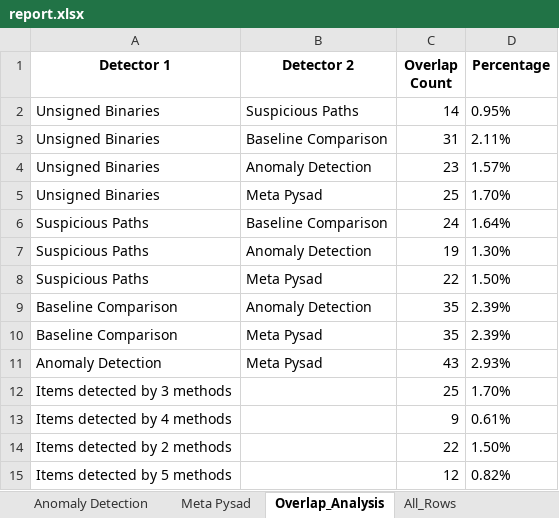
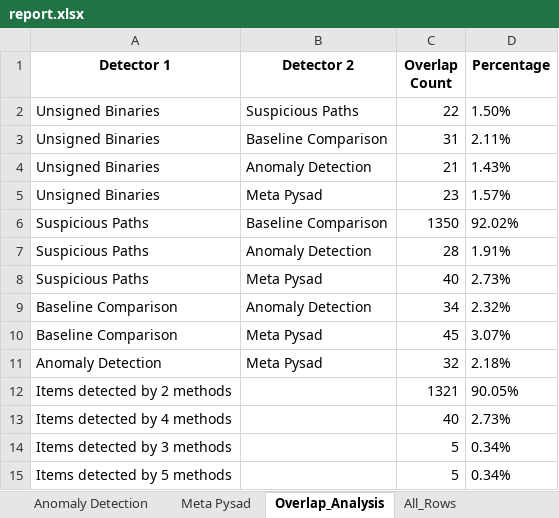
Before and after one commit to limgreg/AUTORUN-ANALYZER, an Excel workbook: report.xlsx, sheet Overlap_Analysis, drawn as a sheet; values as stored, in another font and other column widths than the file's, no borders; removed rows and columns are numbered as before the commit, all else as after; the diff names each change by its address in the sheet, - before the commit and + after, or states it on an @@ line.

```diff
--- a/report.xlsx (sheet Overlap_Analysis)
+++ b/report.xlsx (sheet Overlap_Analysis)
-C2 (Overlap Count): 14
+C2 (Overlap Count): 22
-D2 (Percentage): 0.95%
+D2 (Percentage): 1.50%
+row 4: Unsigned Binaries | Anomaly Detection | 21 | 1.43%
-B5 (Detector 2): Anomaly Detection
+B5 (Detector 2): Meta Pysad
-row 5: Unsigned Binaries | Meta Pysad | 25 | 1.70%
-C6 (Overlap Count): 24
+C6 (Overlap Count): 1350
-D6 (Percentage): 1.64%
+D6 (Percentage): 92.02%
-C7 (Overlap Count): 19
+C7 (Overlap Count): 28
-D7 (Percentage): 1.30%
+D7 (Percentage): 1.91%
-C8 (Overlap Count): 22
+C8 (Overlap Count): 40
-D8 (Percentage): 1.50%
+D8 (Percentage): 2.73%
-C9 (Overlap Count): 35
+C9 (Overlap Count): 34
-D9 (Percentage): 2.39%
+D9 (Percentage): 2.32%
-C10 (Overlap Count): 35
+C10 (Overlap Count): 45
-D10 (Percentage): 2.39%
+D10 (Percentage): 3.07%
-C11 (Overlap Count): 43
+C11 (Overlap Count): 32
-D11 (Percentage): 2.93%
+D11 (Percentage): 2.18%
-row 12: Items detected by 3 methods |  | 25 | 1.70%
-row 13: Items detected by 4 methods |  | 9 | 0.61%
-C12 (Overlap Count): 22
+C12 (Overlap Count): 1321
-D12 (Percentage): 1.50%
+D12 (Percentage): 90.05%
+row 13: Items detected by 4 methods |  | 40 | 2.73%
+row 14: Items detected by 3 methods |  | 5 | 0.34%
-C15 (Overlap Count): 12
+C15 (Overlap Count): 5
-D15 (Percentage): 0.82%
+D15 (Percentage): 0.34%
```
Also changed, not shown: sheet High_Priority_Combined, sheet Suspicious Paths, sheet Meta Pysad, sheet Anomaly Detection, sheet Executive_Summary, sheet Detection_Summary, 2 other files.
